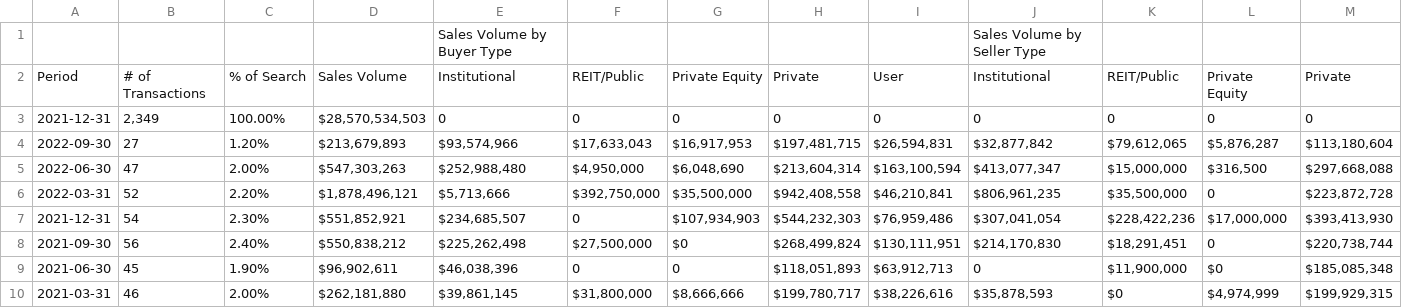
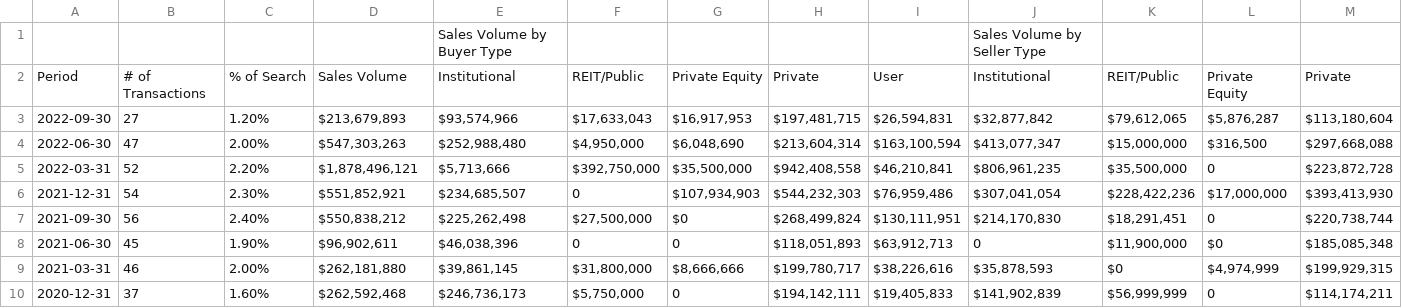
Before and after one commit to makhlaghi001/Commercial-Real-Estate-Analysis, a CSV file: Toronto Data - Modfied.csv, drawn as a sheet; only a part is shown; the shorter side is filled out with more unchanged rows; rows hold the shown columns only; the diff names each change by its address in the sheet, - before the commit and + after, or states it on an @@ line.

Commit message:
Add files via upload

```diff
--- a/Toronto Data - Modfied.csv
+++ b/Toronto Data - Modfied.csv
-row 3: 2021-12-31 | 2,349 | 100.00% | $28,570,534,503 | 0 | 0 | 0 | 0 | 0 | 0 | 0 | 0 | 0
```
